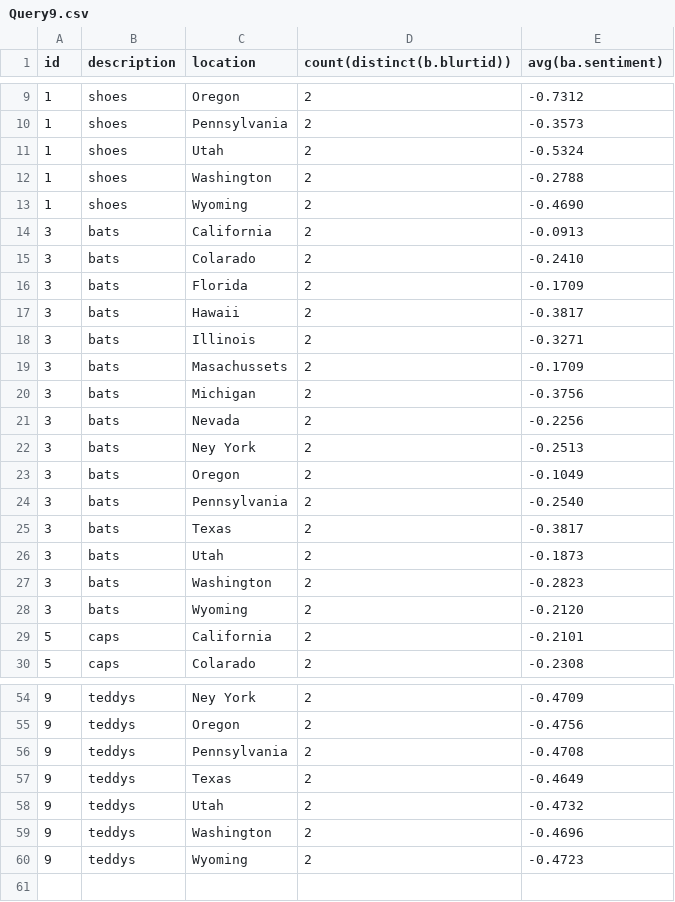
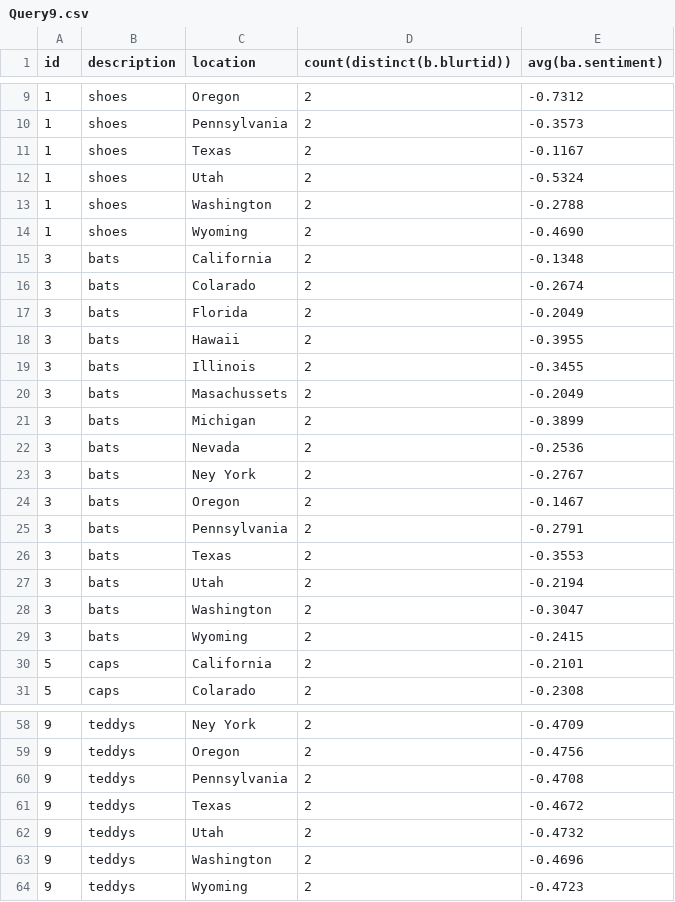
Before and after one commit to ricardoluliwei/UCI-CS122A-MiniProject-MySQL, a CSV file: mp-90101531/Query9.csv, drawn as a sheet; only a part is shown, gaps mark what is left out; the diff covers the shown part only.

```diff
--- a/mp-90101531/Query9.csv
+++ b/mp-90101531/Query9.csv
@@ -10,2 +10,3 @@ id,description,location,count(distinct(b.blurtid)),avg(ba.sentiment)
 1,shoes,Pennsylvania,2,-0.3573
+1,shoes,Texas,2,-0.1167
 1,shoes,Utah,2,-0.5324
@@ -13,17 +14,17 @@ id,description,location,count(distinct(b.blurtid)),avg(ba.sentiment)
 1,shoes,Wyoming,2,-0.4690
-3,bats,California,2,-0.0913
-3,bats,Colarado,2,-0.2410
-3,bats,Florida,2,-0.1709
-3,bats,Hawaii,2,-0.3817
-3,bats,Illinois,2,-0.3271
-3,bats,Masachussets,2,-0.1709
-3,bats,Michigan,2,-0.3756
-3,bats,Nevada,2,-0.2256
-3,bats,"Ney York",2,-0.2513
-3,bats,Oregon,2,-0.1049
-3,bats,Pennsylvania,2,-0.2540
-3,bats,Texas,2,-0.3817
-3,bats,Utah,2,-0.1873
-3,bats,Washington,2,-0.2823
-3,bats,Wyoming,2,-0.2120
+3,bats,California,2,-0.1348
+3,bats,Colarado,2,-0.2674
+3,bats,Florida,2,-0.2049
+3,bats,Hawaii,2,-0.3955
+3,bats,Illinois,2,-0.3455
+3,bats,Masachussets,2,-0.2049
+3,bats,Michigan,2,-0.3899
+3,bats,Nevada,2,-0.2536
+3,bats,"Ney York",2,-0.2767
+3,bats,Oregon,2,-0.1467
+3,bats,Pennsylvania,2,-0.2791
+3,bats,Texas,2,-0.3553
+3,bats,Utah,2,-0.2194
+3,bats,Washington,2,-0.3047
+3,bats,Wyoming,2,-0.2415
 5,caps,California,2,-0.2101
@@ -56,3 +60,3 @@ id,description,location,count(distinct(b.blurtid)),avg(ba.sentiment)
 9,teddys,Pennsylvania,2,-0.4708
-9,teddys,Texas,2,-0.4649
+9,teddys,Texas,2,-0.4672
 9,teddys,Utah,2,-0.4732
```
Also changed, not shown: 3 added rows and 3 edited cells elsewhere in this file, Output/Query7.csv, Output/Query8.csv, 13 other files.
